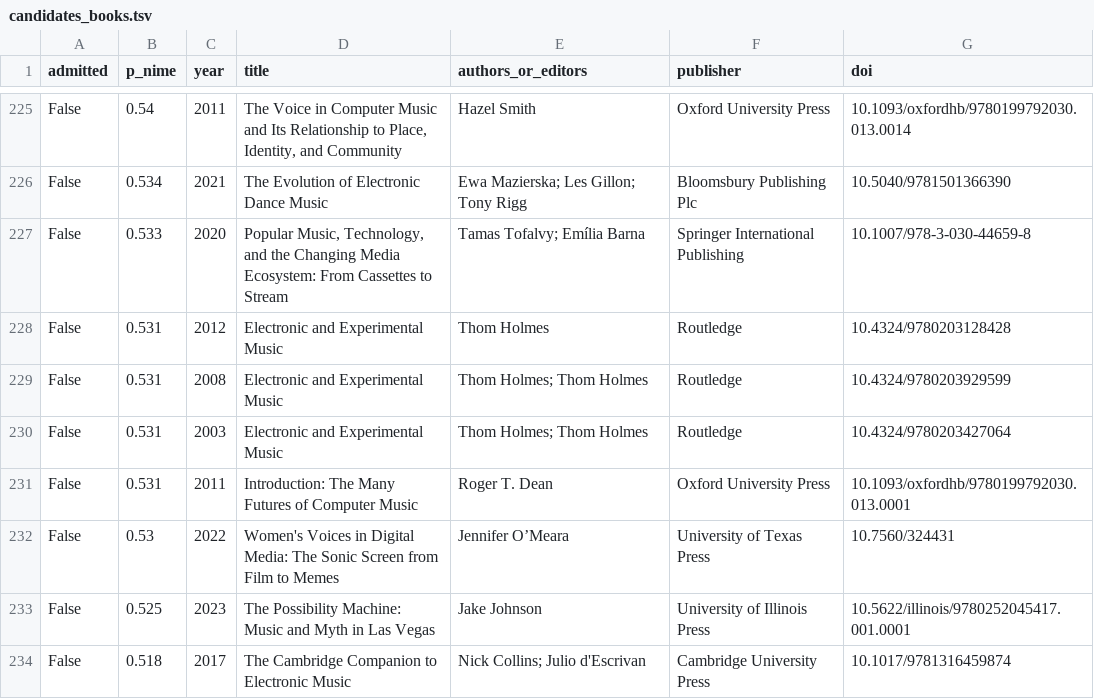
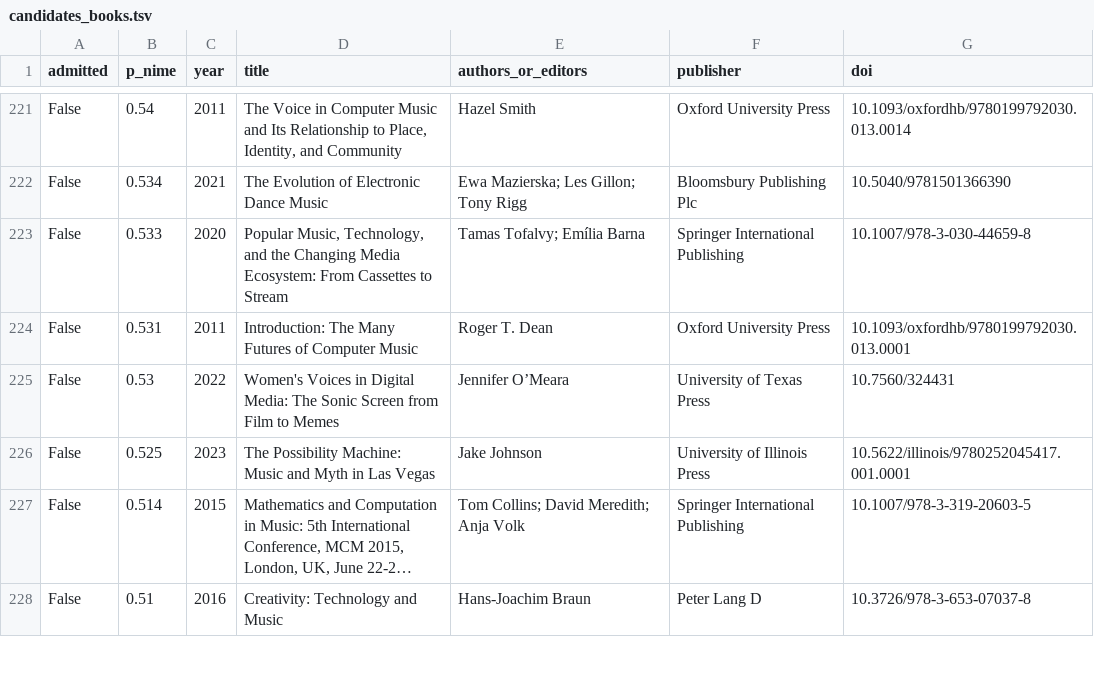
Before and after one commit to alexarje/off-nime, a TSV file: analysis/output/candidates_books.tsv, drawn as a sheet; only a part is shown, gaps mark what is left out; the shorter side is filled out with more unchanged rows; long unchanged cells end in …; removed rows and columns are numbered as before the commit, all else as after; the diff covers the shown part only; the diff names each change by its address in the sheet, - before the commit and + after, or states it on an @@ line.

```diff
--- a/analysis/output/candidates_books.tsv
+++ b/analysis/output/candidates_books.tsv
-row 228: False | 0.531 | 2012 | Electronic and Experimental Music | Thom Holmes | Routledge | 10.4324/9780203128428
-row 229: False | 0.531 | 2008 | Electronic and Experimental Music | Thom Holmes; Thom Holmes | Routledge | 10.4324/9780203929599
-row 230: False | 0.531 | 2003 | Electronic and Experimental Music | Thom Holmes; Thom Holmes | Routledge | 10.4324/9780203427064
-row 234: False | 0.518 | 2017 | The Cambridge Companion to Electronic Music | Nick Collins; Julio d'Escrivan | Cambridge University Press | 10.1017/9781316459874
```
Also changed, not shown: 3 added rows, 9 removed rows and 14 edited cells elsewhere in this file, analysis/output/borderline.tsv, analysis/output/candidates_snowball.tsv, 23 other files.
